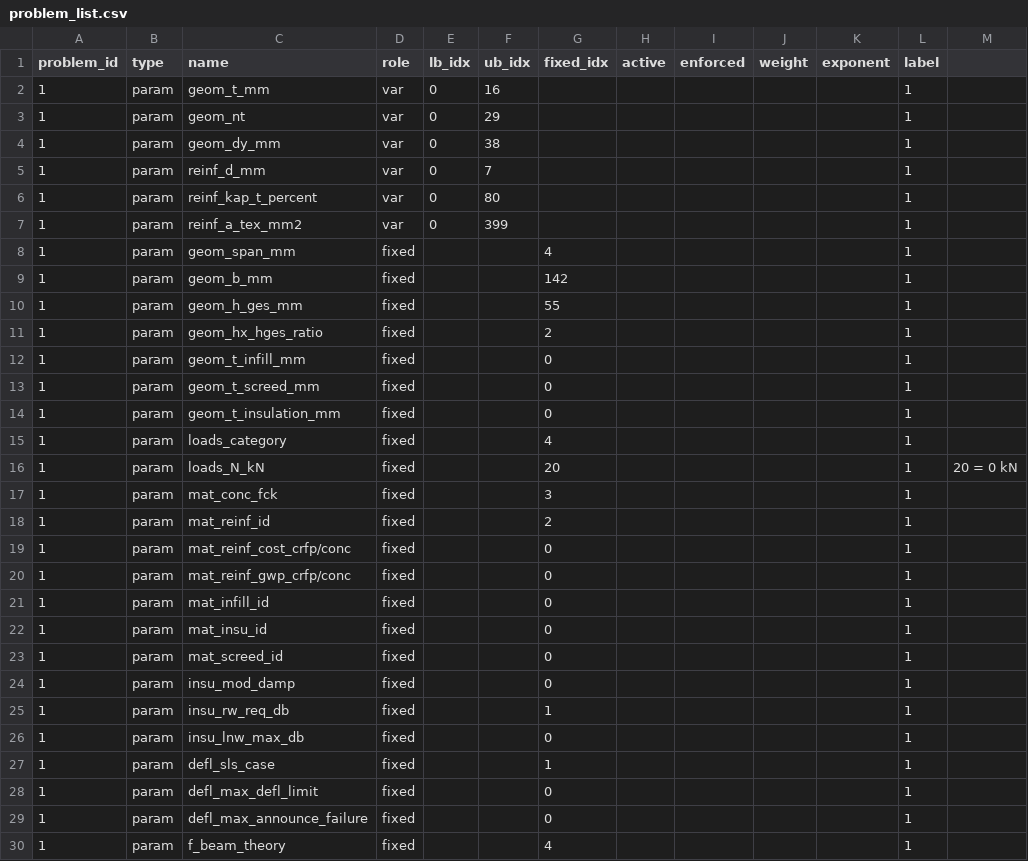
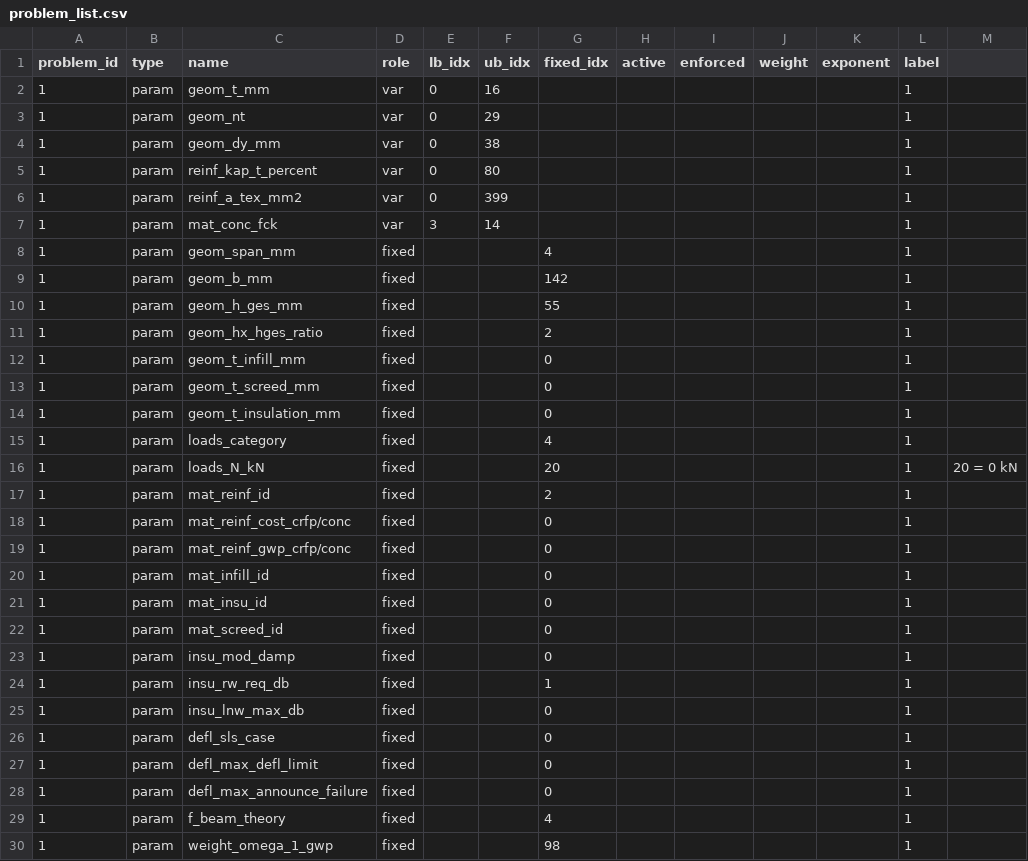
Before and after one commit to elliotmelcer/382389_ma_slabdesignbench, a CSV file: slab_construction/slabs/hp_slab/problem_list.csv, drawn as a sheet; only a part is shown; the shorter side is filled out with more unchanged rows; removed rows and columns are numbered as before the commit, all else as after; the diff names each change by its address in the sheet, - before the commit and + after, or states it on an @@ line.

Commit message:
Removed dead inputs from parameter_defaults.csv and problem_list.csv

```diff
--- a/slab_construction/slabs/hp_slab/problem_list.csv
+++ b/slab_construction/slabs/hp_slab/problem_list.csv
-row 5: 1 | param | reinf_d_mm | var | 0 | 7 |  |  |  |  |  | 1
+row 7: 1 | param | mat_conc_fck | var | 3 | 14 |  |  |  |  |  | 1
-row 17: 1 | param | mat_conc_fck | fixed |  |  | 3 |  |  |  |  | 1
-G26 (fixed_idx): 1
+G26 (fixed_idx): 0
```
Also changed, not shown: slab_construction/slabs/hp_slab/parameter_defaults.csv.
